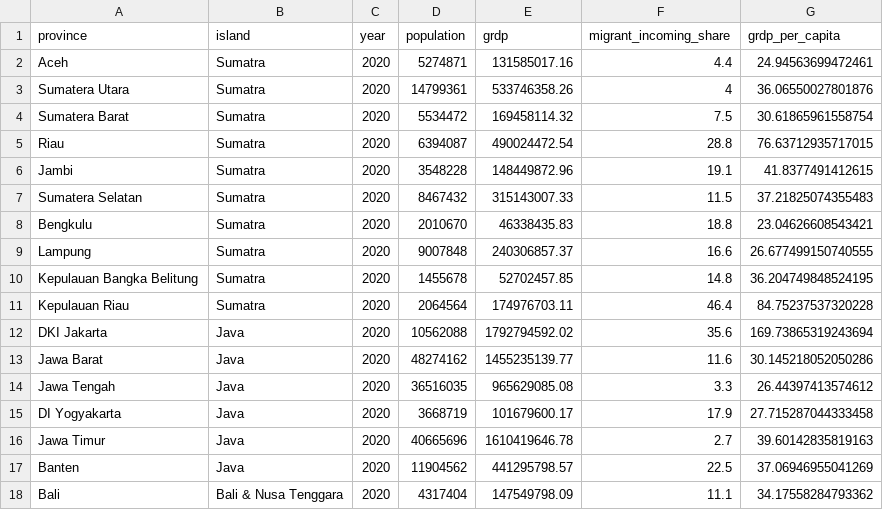
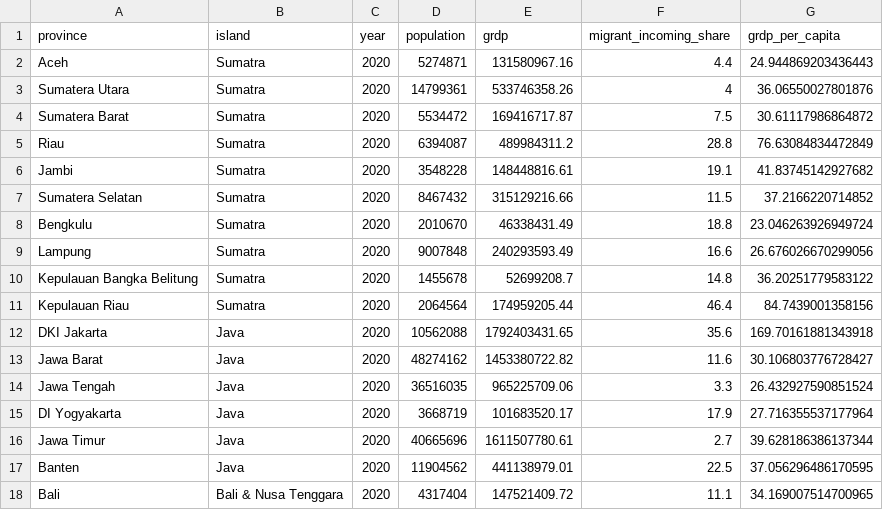
Before and after one commit to dzulfiqarfr/jakpost-graphics, a CSV file: 2021/2021-05-23-indonesia-remains-java-centric/result/migration-grdp.csv, drawn as a sheet; only a part is shown; the diff covers the shown part only.

```diff
--- a/2021/2021-05-23-indonesia-remains-java-centric/result/migration-grdp.csv
+++ b/2021/2021-05-23-indonesia-remains-java-centric/result/migration-grdp.csv
@@ -1,18 +1,18 @@
 province,island,year,population,grdp,migrant_incoming_share,grdp_per_capita
-Aceh,Sumatra,2020,5274871,131585017.16,4.4,24.94563699472461
+Aceh,Sumatra,2020,5274871,131580967.16,4.4,24.944869203436443
 Sumatera Utara,Sumatra,2020,14799361,533746358.26,4,36.06550027801876
-Sumatera Barat,Sumatra,2020,5534472,169458114.32,7.5,30.61865961558754
-Riau,Sumatra,2020,6394087,490024472.54,28.8,76.63712935717015
-Jambi,Sumatra,2020,3548228,148449872.96,19.1,41.8377491412615
-Sumatera Selatan,Sumatra,2020,8467432,315143007.33,11.5,37.21825074355483
-Bengkulu,Sumatra,2020,2010670,46338435.83,18.8,23.04626608543421
-Lampung,Sumatra,2020,9007848,240306857.37,16.6,26.677499150740555
-Kepulauan Bangka Belitung,Sumatra,2020,1455678,52702457.85,14.8,36.204749848524195
-Kepulauan Riau,Sumatra,2020,2064564,174976703.11,46.4,84.75237537320228
-DKI Jakarta,Java,2020,10562088,1792794592.02,35.6,169.73865319243694
-Jawa Barat,Java,2020,48274162,1455235139.77,11.6,30.145218052050286
-Jawa Tengah,Java,2020,36516035,965629085.08,3.3,26.44397413574612
-DI Yogyakarta,Java,2020,3668719,101679600.17,17.9,27.715287044333458
-Jawa Timur,Java,2020,40665696,1610419646.78,2.7,39.60142835819163
-Banten,Java,2020,11904562,441295798.57,22.5,37.06946955041269
-Bali,Bali & Nusa Tenggara,2020,4317404,147549798.09,11.1,34.17558284793362
+Sumatera Barat,Sumatra,2020,5534472,169416717.87,7.5,30.61117986864872
+Riau,Sumatra,2020,6394087,489984311.2,28.8,76.63084834472849
+Jambi,Sumatra,2020,3548228,148448816.61,19.1,41.83745142927682
+Sumatera Selatan,Sumatra,2020,8467432,315129216.66,11.5,37.2166220714852
+Bengkulu,Sumatra,2020,2010670,46338431.49,18.8,23.046263926949724
+Lampung,Sumatra,2020,9007848,240293593.49,16.6,26.676026670299056
+Kepulauan Bangka Belitung,Sumatra,2020,1455678,52699208.7,14.8,36.20251779583122
+Kepulauan Riau,Sumatra,2020,2064564,174959205.44,46.4,84.7439001358156
+DKI Jakarta,Java,2020,10562088,1792403431.65,35.6,169.70161881343918
+Jawa Barat,Java,2020,48274162,1453380722.82,11.6,30.106803776728427
+Jawa Tengah,Java,2020,36516035,965225709.06,3.3,26.432927590851524
+DI Yogyakarta,Java,2020,3668719,101683520.17,17.9,27.716355537177964
+Jawa Timur,Java,2020,40665696,1611507780.61,2.7,39.628186386137344
+Banten,Java,2020,11904562,441138979.01,22.5,37.056296486170595
+Bali,Bali & Nusa Tenggara,2020,4317404,147521409.72,11.1,34.169007514700965
```
Also changed, not shown: 30 edited cells elsewhere in this file, 2021/2021-05-23-indonesia-remains-java-centric/result/gdp-distribution.csv, 3 other files.
